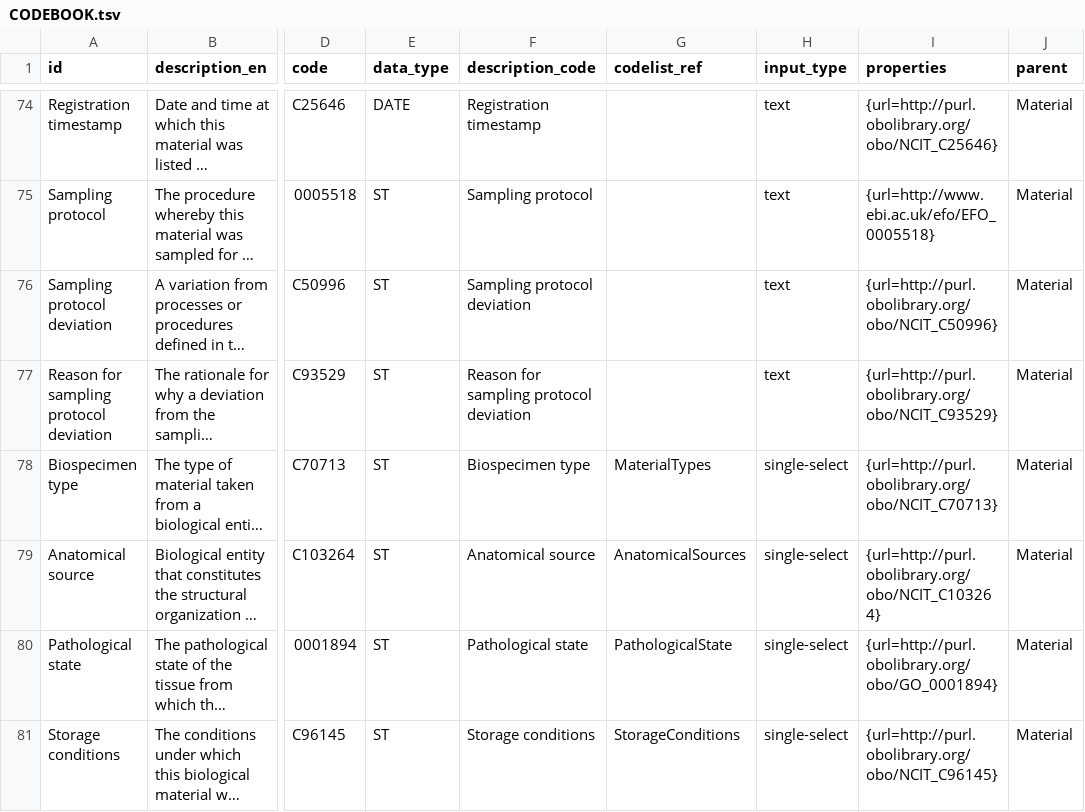
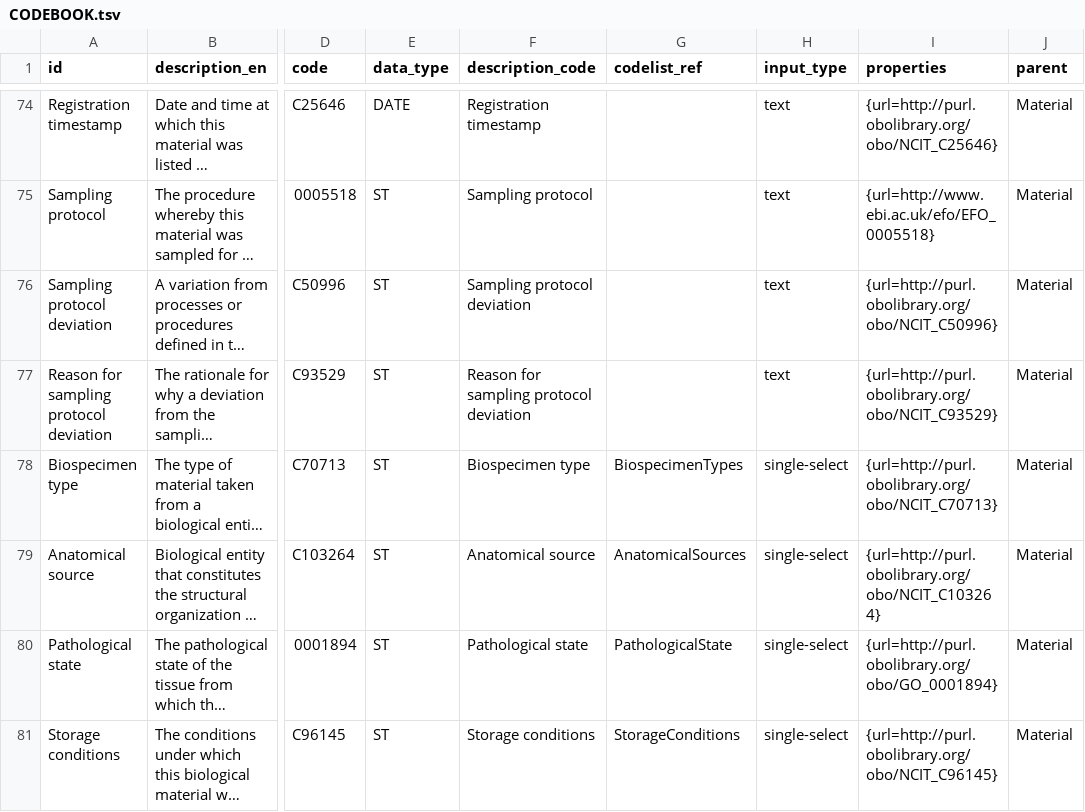
Before and after one commit to fairgenomes/fairgenomes-semantic-model, a TSV file: generated/palga-codebook/CODEBOOK.tsv, drawn as a sheet; only a part is shown, gaps mark what is left out; long unchanged cells end in …; the diff names each change by its address in the sheet, - before the commit and + after, or states it on an @@ line.

Commit message:
Update generated for #93

```diff
--- a/generated/palga-codebook/CODEBOOK.tsv
+++ b/generated/palga-codebook/CODEBOOK.tsv
-G78 (codelist_ref): MaterialTypes
+G78 (codelist_ref): BiospecimenTypes
```
Also changed, not shown: 5 other files.
